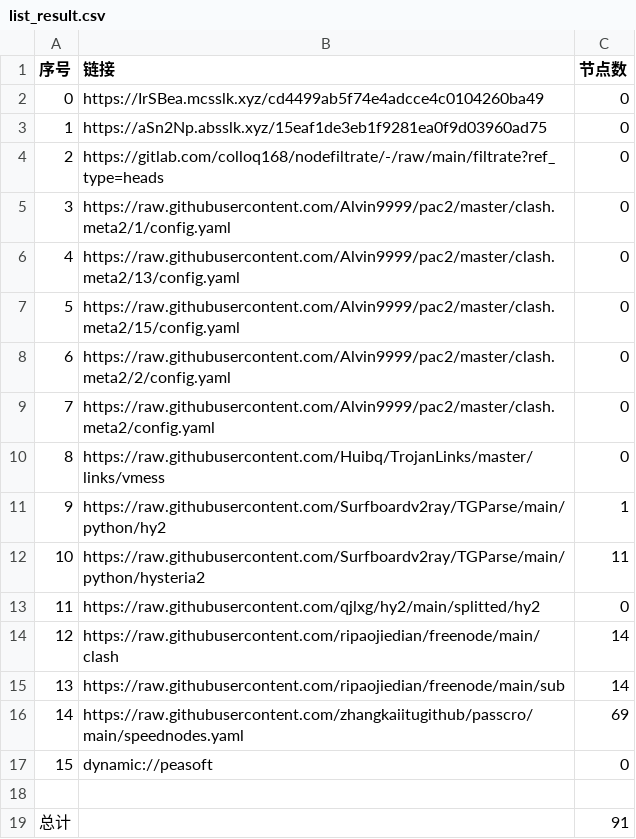
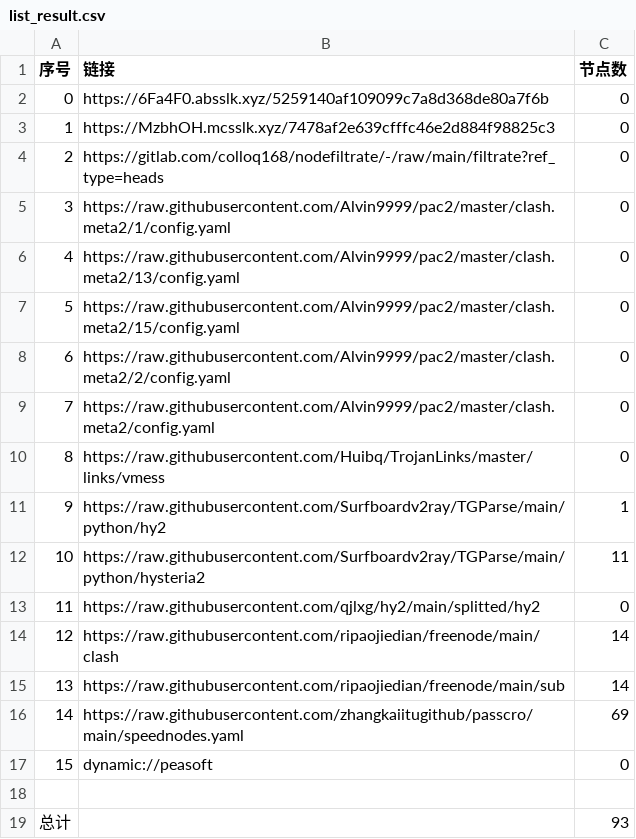
Before and after one commit to shibaobei1/AutoMergePublicNodes--mfjd, a CSV file: list_result.csv, drawn as a sheet.

```diff
--- a/list_result.csv
+++ b/list_result.csv
@@ -1,4 +1,4 @@
 序号,链接,节点数
-0,https://IrSBea.mcsslk.xyz/cd4499ab5f74e4adcce4c0104260ba49,0
-1,https://aSn2Np.absslk.xyz/15eaf1de3eb1f9281ea0f9d03960ad75,0
+0,https://6Fa4F0.absslk.xyz/5259140af109099c7a8d368de80a7f6b,0
+1,https://MzbhOH.mcsslk.xyz/7478af2e639cfffc46e2d884f98825c3,0
 2,https://gitlab.com/colloq168/nodefiltrate/-/raw/main/filtrate?ref_type=heads,0
@@ -18,2 +18,2 @@
 
-总计,,91
+总计,,93
```
Also changed, not shown: 6 other files.
